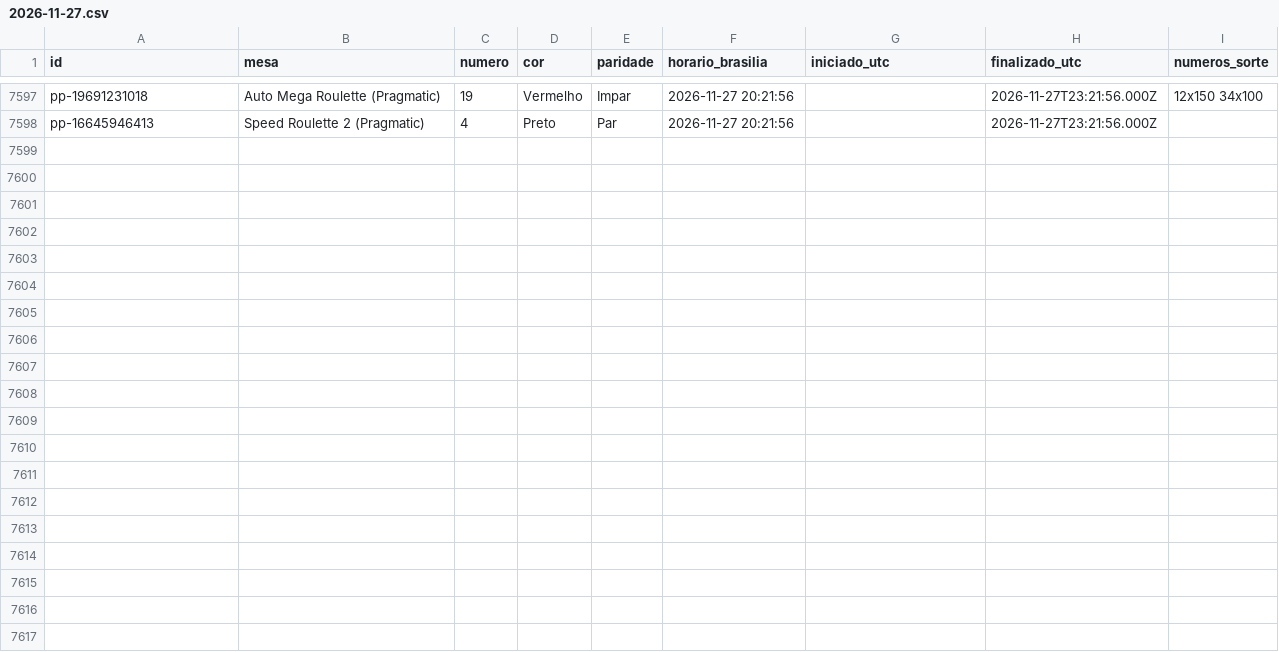
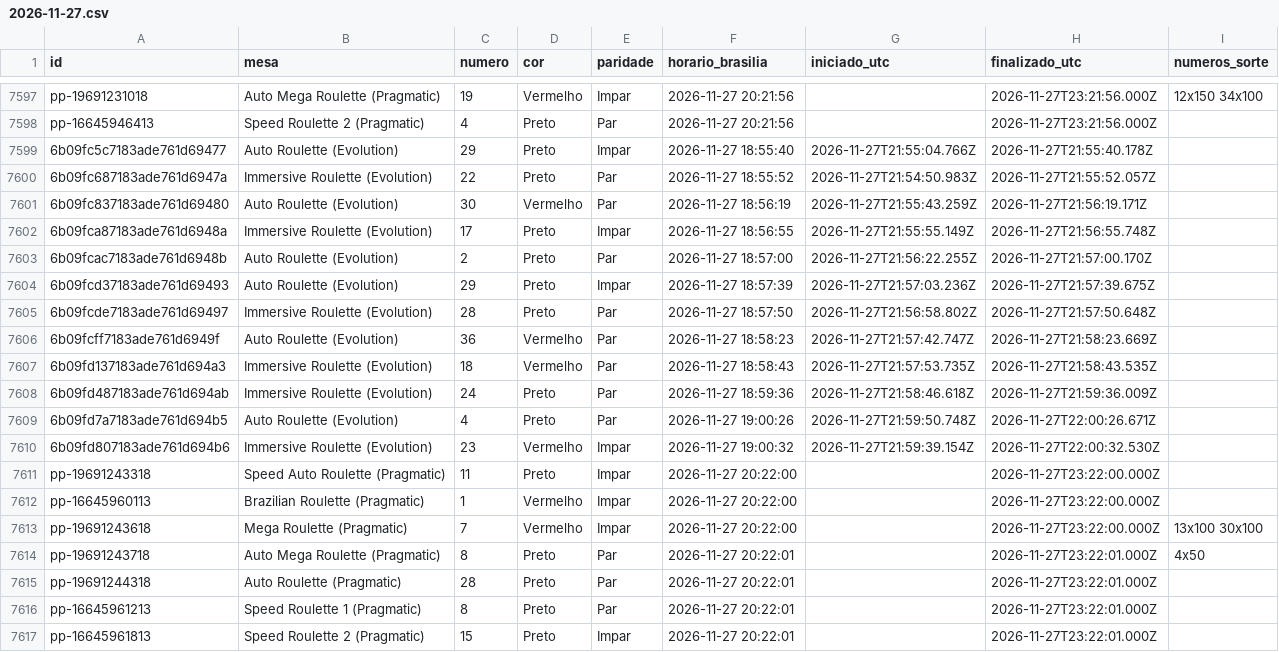
Before and after one commit to mr-ecktor/roleta-historico, a CSV file: dados/2026/2026-11-27.csv, drawn as a sheet; only a part is shown, gaps mark what is left out; the diff names each change by its address in the sheet, - before the commit and + after, or states it on an @@ line.

Commit message:
Dados: 2026-11-27 19:01

```diff
--- a/dados/2026/2026-11-27.csv
+++ b/dados/2026/2026-11-27.csv
+row 7599: 6b09fc5c7183ade761d69477 | Auto Roulette (Evolution) | 29 | Preto | Impar | 2026-11-27 18:55:40 | 2026-11-27T21:55:04.766Z | 2026-11-27T21:55:40.178Z
+row 7600: 6b09fc687183ade761d6947a | Immersive Roulette (Evolution) | 22 | Preto | Par | 2026-11-27 18:55:52 | 2026-11-27T21:54:50.983Z | 2026-11-27T21:55:52.057Z
+row 7601: 6b09fc837183ade761d69480 | Auto Roulette (Evolution) | 30 | Vermelho | Par | 2026-11-27 18:56:19 | 2026-11-27T21:55:43.259Z | 2026-11-27T21:56:19.171Z
+row 7602: 6b09fca87183ade761d6948a | Immersive Roulette (Evolution) | 17 | Preto | Impar | 2026-11-27 18:56:55 | 2026-11-27T21:55:55.149Z | 2026-11-27T21:56:55.748Z
+row 7603: 6b09fcac7183ade761d6948b | Auto Roulette (Evolution) | 2 | Preto | Par | 2026-11-27 18:57:00 | 2026-11-27T21:56:22.255Z | 2026-11-27T21:57:00.170Z
+row 7604: 6b09fcd37183ade761d69493 | Auto Roulette (Evolution) | 29 | Preto | Impar | 2026-11-27 18:57:39 | 2026-11-27T21:57:03.236Z | 2026-11-27T21:57:39.675Z
+row 7605: 6b09fcde7183ade761d69497 | Immersive Roulette (Evolution) | 28 | Preto | Par | 2026-11-27 18:57:50 | 2026-11-27T21:56:58.802Z | 2026-11-27T21:57:50.648Z
+row 7606: 6b09fcff7183ade761d6949f | Auto Roulette (Evolution) | 36 | Vermelho | Par | 2026-11-27 18:58:23 | 2026-11-27T21:57:42.747Z | 2026-11-27T21:58:23.669Z
+row 7607: 6b09fd137183ade761d694a3 | Immersive Roulette (Evolution) | 18 | Vermelho | Par | 2026-11-27 18:58:43 | 2026-11-27T21:57:53.735Z | 2026-11-27T21:58:43.535Z
+row 7608: 6b09fd487183ade761d694ab | Immersive Roulette (Evolution) | 24 | Preto | Par | 2026-11-27 18:59:36 | 2026-11-27T21:58:46.618Z | 2026-11-27T21:59:36.009Z
+row 7609: 6b09fd7a7183ade761d694b5 | Auto Roulette (Evolution) | 4 | Preto | Par | 2026-11-27 19:00:26 | 2026-11-27T21:59:50.748Z | 2026-11-27T22:00:26.671Z
+row 7610: 6b09fd807183ade761d694b6 | Immersive Roulette (Evolution) | 23 | Vermelho | Impar | 2026-11-27 19:00:32 | 2026-11-27T21:59:39.154Z | 2026-11-27T22:00:32.530Z
+row 7611: pp-19691243318 | Speed Auto Roulette (Pragmatic) | 11 | Preto | Impar | 2026-11-27 20:22:00 |  | 2026-11-27T23:22:00.000Z
+row 7612: pp-16645960113 | Brazilian Roulette (Pragmatic) | 1 | Vermelho | Impar | 2026-11-27 20:22:00 |  | 2026-11-27T23:22:00.000Z
+row 7613: pp-19691243618 | Mega Roulette (Pragmatic) | 7 | Vermelho | Impar | 2026-11-27 20:22:00 |  | 2026-11-27T23:22:00.000Z | 13x100 30x100
+row 7614: pp-19691243718 | Auto Mega Roulette (Pragmatic) | 8 | Preto | Par | 2026-11-27 20:22:01 |  | 2026-11-27T23:22:01.000Z | 4x50
+row 7615: pp-19691244318 | Auto Roulette (Pragmatic) | 28 | Preto | Par | 2026-11-27 20:22:01 |  | 2026-11-27T23:22:01.000Z
+row 7616: pp-16645961213 | Speed Roulette 1 (Pragmatic) | 8 | Preto | Par | 2026-11-27 20:22:01 |  | 2026-11-27T23:22:01.000Z
+row 7617: pp-16645961813 | Speed Roulette 2 (Pragmatic) | 15 | Preto | Impar | 2026-11-27 20:22:01 |  | 2026-11-27T23:22:01.000Z
```
